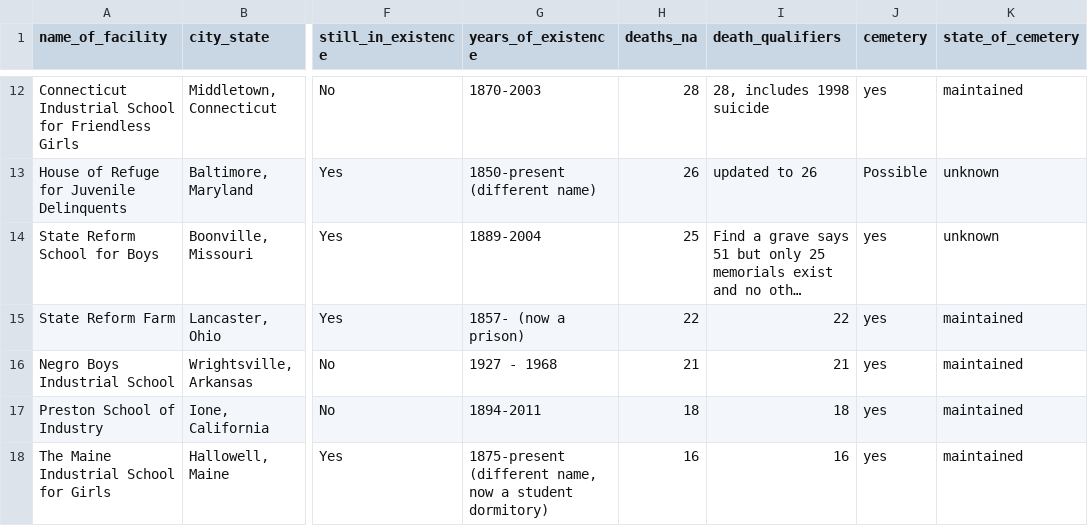
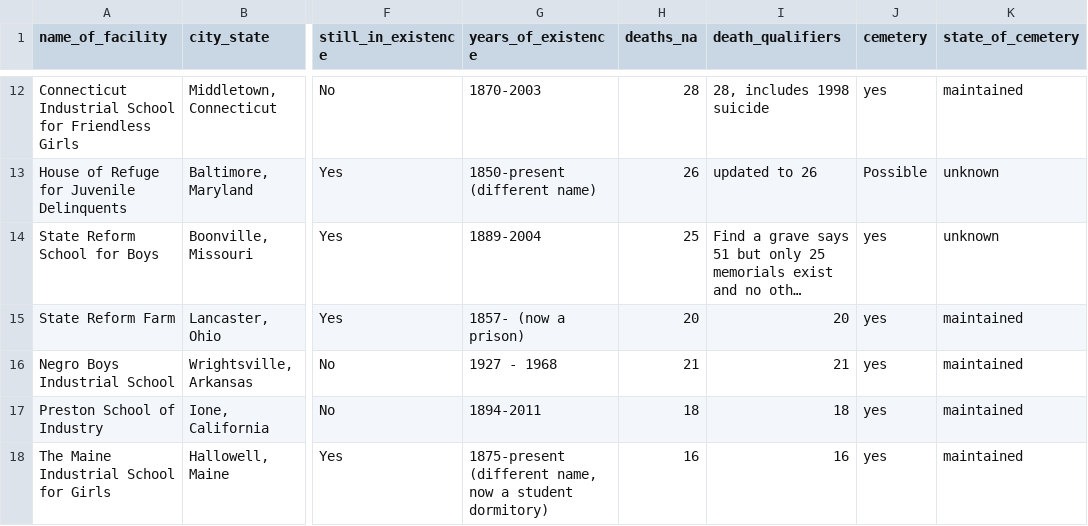
Before and after one commit to t-cms/personal_code_projects, a CSV file: ch_national_data_work/National_Reformatory_Death_Tracker_cleaned_map_data_oct_13.csv (was ch_national_data_work/national_reformatory_death_tracker.csv), drawn as a sheet; only a part is shown, gaps mark what is left out; long unchanged cells end in …; the diff names each change by its address in the sheet, - before the commit and + after, or states it on an @@ line.

```diff
--- a/ch_national_data_work/national_reformatory_death_tracker.csv
+++ b/ch_national_data_work/National_Reformatory_Death_Tracker_cleaned_map_data_oct_13.csv
-H15 (deaths_na): 22
+H15 (deaths_na): 20
-I15 (death_qualifiers): 22
+I15 (death_qualifiers): 20
```
Also changed, not shown: ch_national_data_work/national_clean.csv, 10 other files.
